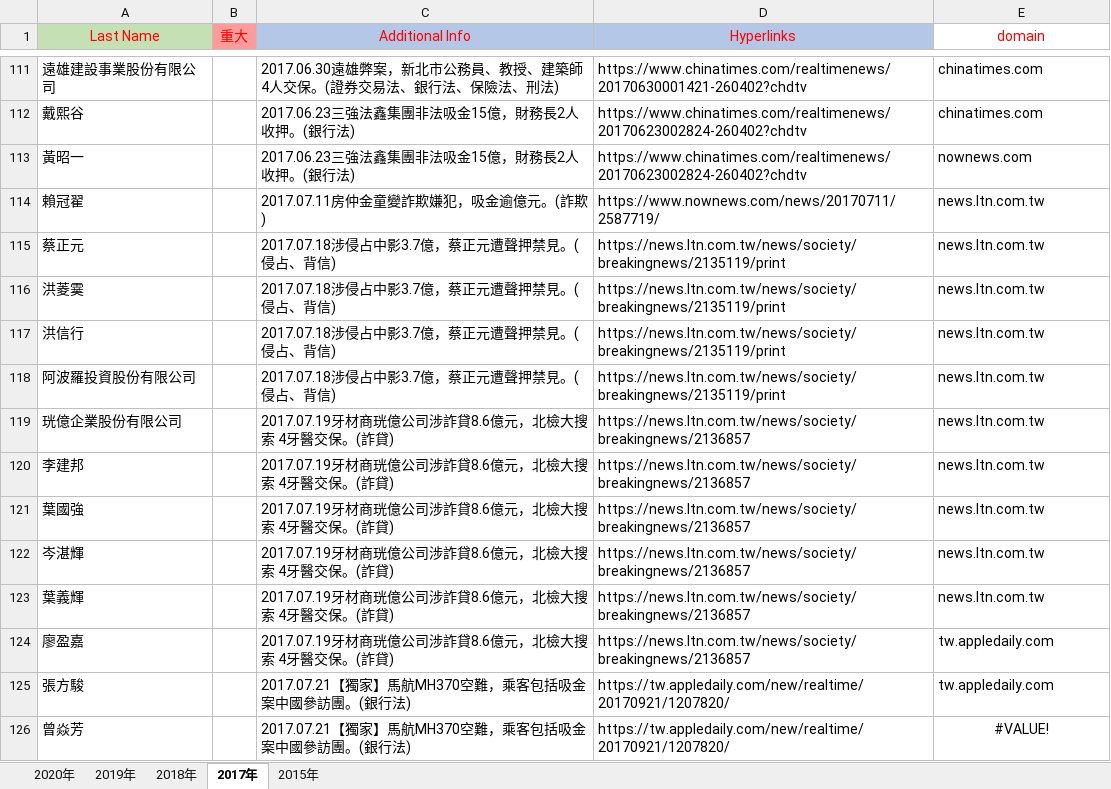
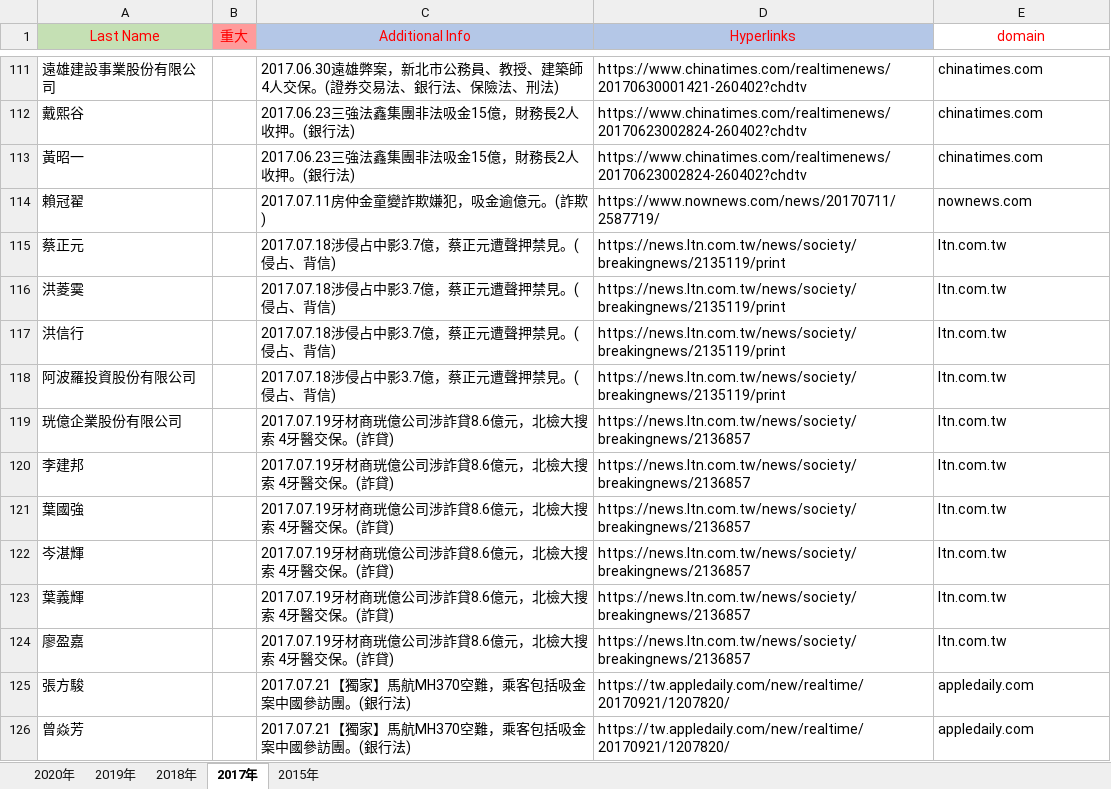
Before and after one commit to larry2967/scrapy_news, an Excel workbook: 負面新聞.xlsm, sheet 2017年, drawn as a sheet; only a part is shown, gaps mark what is left out; values as stored, in another font and other column widths than the file's, no borders; the diff covers the shown part only; the diff names each change by its address in the sheet, - before the commit and + after, or states it on an @@ line.

```diff
--- a/負面新聞.xlsm (sheet 2017年)
+++ b/負面新聞.xlsm (sheet 2017年)
-E113 (domain): nownews.com
+E113 (domain): chinatimes.com
-E114 (domain): news.ltn.com.tw
+E114 (domain): nownews.com
-E115:E123 (domain): news.ltn.com.tw
+E115:E123 (domain): ltn.com.tw
-E124 (domain): tw.appledaily.com
+E124 (domain): ltn.com.tw
-E125 (domain): tw.appledaily.com
+E125 (domain): appledaily.com
-E126 (domain): #VALUE!
+E126 (domain): appledaily.com
-E126 alignment: center
+E126 alignment: left
```
Also changed, not shown: 135 edited cells and cell formats elsewhere in this sheet, sheet 2019年, sheet 2020年, sheet 2018年, sheet 2015年, formulas that keep their value.
